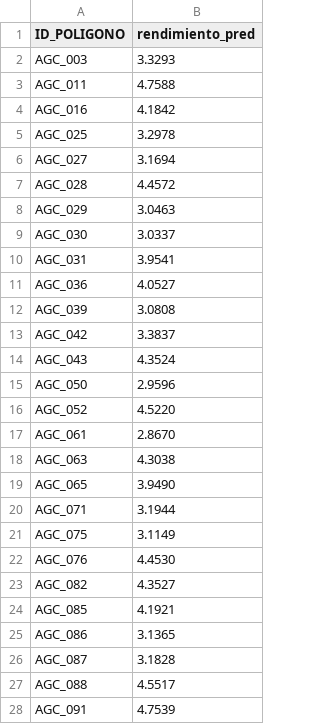
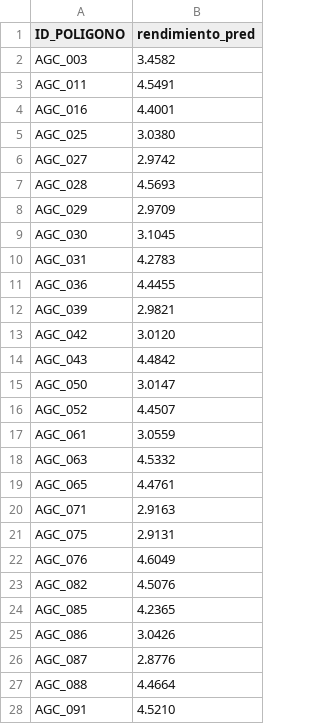
Before and after one commit to David54s/agrocebada-pagina, a CSV file: public/data/predicciones.csv, drawn as a sheet; only a part is shown; the diff covers the shown part only.

Commit message:
feat: datos del modelo final CebadaVision, nota en lenguaje llano y preguntas guia
- public/data: ensamble LightGBM+RF v1.0.0 (RMSE CV 0.491), 59 predicciones
- ficha: tarjeta 'Como se llego a este numero' con nota llana y factores SHAP
- Modelo: respuestas a las preguntas guia del equipo (modelo.json -> preguntas_guia)
- Acerca: textos corregidos (particion proporcional, Planet en el modelo, descripcion)
- schema y CONTRATO_DATOS: campos opcionales nota, factores, preguntas_guia
- nombre CebadaVision en titulo y encabezado

```diff
--- a/public/data/predicciones.csv
+++ b/public/data/predicciones.csv
@@ -1,28 +1,28 @@
 ID_POLIGONO,rendimiento_pred
-AGC_003,3.3293
-AGC_011,4.7588
-AGC_016,4.1842
-AGC_025,3.2978
-AGC_027,3.1694
-AGC_028,4.4572
-AGC_029,3.0463
-AGC_030,3.0337
-AGC_031,3.9541
-AGC_036,4.0527
-AGC_039,3.0808
-AGC_042,3.3837
-AGC_043,4.3524
-AGC_050,2.9596
-AGC_052,4.5220
-AGC_061,2.8670
-AGC_063,4.3038
-AGC_065,3.9490
-AGC_071,3.1944
-AGC_075,3.1149
-AGC_076,4.4530
-AGC_082,4.3527
-AGC_085,4.1921
-AGC_086,3.1365
-AGC_087,3.1828
-AGC_088,4.5517
-AGC_091,4.7539
+AGC_003,3.4582
+AGC_011,4.5491
+AGC_016,4.4001
+AGC_025,3.0380
+AGC_027,2.9742
+AGC_028,4.5693
+AGC_029,2.9709
+AGC_030,3.1045
+AGC_031,4.2783
+AGC_036,4.4455
+AGC_039,2.9821
+AGC_042,3.0120
+AGC_043,4.4842
+AGC_050,3.0147
+AGC_052,4.4507
+AGC_061,3.0559
+AGC_063,4.5332
+AGC_065,4.4761
+AGC_071,2.9163
+AGC_075,2.9131
+AGC_076,4.6049
+AGC_082,4.5076
+AGC_085,4.2365
+AGC_086,3.0426
+AGC_087,2.8776
+AGC_088,4.4664
+AGC_091,4.5210
```
Also changed, not shown: 32 edited cells elsewhere in this file, 9 other files.
